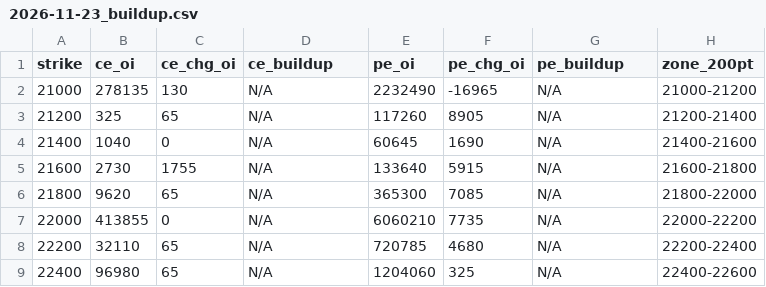
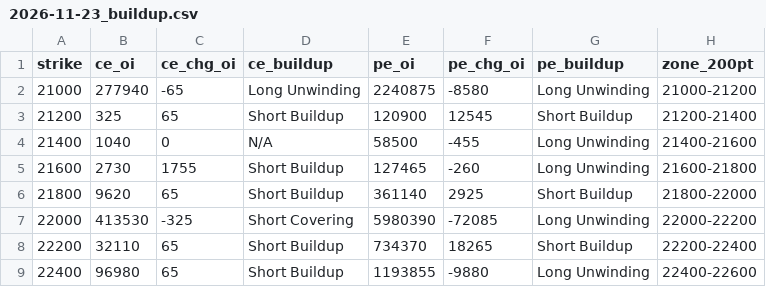
Before and after one commit to ddtambe/Nifty50_Options, a CSV file: data/2026-11-20/2026-11-23_buildup.csv, drawn as a sheet; only a part is shown; the diff covers the shown part only.

```diff
--- a/data/2026-11-20/2026-11-23_buildup.csv
+++ b/data/2026-11-20/2026-11-23_buildup.csv
@@ -1,9 +1,9 @@
 strike,ce_oi,ce_chg_oi,ce_buildup,pe_oi,pe_chg_oi,pe_buildup,zone_200pt
-21000,278135,130,N/A,2232490,-16965,N/A,21000-21200
-21200,325,65,N/A,117260,8905,N/A,21200-21400
-21400,1040,0,N/A,60645,1690,N/A,21400-21600
-21600,2730,1755,N/A,133640,5915,N/A,21600-21800
-21800,9620,65,N/A,365300,7085,N/A,21800-22000
-22000,413855,0,N/A,6060210,7735,N/A,22000-22200
-22200,32110,65,N/A,720785,4680,N/A,22200-22400
-22400,96980,65,N/A,1204060,325,N/A,22400-22600
+21000,277940,-65,Long Unwinding,2240875,-8580,Long Unwinding,21000-21200
+21200,325,65,Short Buildup,120900,12545,Short Buildup,21200-21400
+21400,1040,0,N/A,58500,-455,Long Unwinding,21400-21600
+21600,2730,1755,Short Buildup,127465,-260,Long Unwinding,21600-21800
+21800,9620,65,Short Buildup,361140,2925,Short Buildup,21800-22000
+22000,413530,-325,Short Covering,5980390,-72085,Long Unwinding,22000-22200
+22200,32110,65,Short Buildup,734370,18265,Short Buildup,22200-22400
+22400,96980,65,Short Buildup,1193855,-9880,Long Unwinding,22400-22600
```
Also changed, not shown: 143 edited cells elsewhere in this file, data/2026-11-20/2026-11-23_raw.csv, data/2026-11-20/2026-12-01_buildup.csv, 7 other files.
